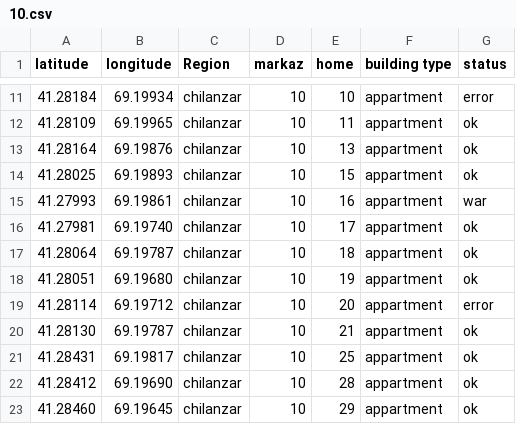
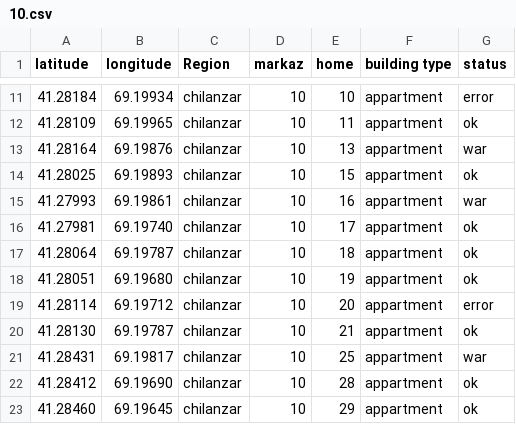
Before and after one commit to a-afanasyev/leaflet, a CSV file: data/10.csv, drawn as a sheet; only a part is shown, gaps mark what is left out.

```diff
--- a/data/10.csv
+++ b/data/10.csv
@@ -12,3 +12,3 @@ latitude;longitude;Region;markaz;home;building type;status
 41.28109;69.19965;chilanzar;10;11;appartment;ok
-41.28164;69.19876;chilanzar;10;13;appartment;ok
+41.28164;69.19876;chilanzar;10;13;appartment;war
 41.28025;69.19893;chilanzar;10;15;appartment;ok
@@ -20,3 +20,3 @@ latitude;longitude;Region;markaz;home;building type;status
 41.28130;69.19787;chilanzar;10;21;appartment;ok
-41.28431;69.19817;chilanzar;10;25;appartment;ok
+41.28431;69.19817;chilanzar;10;25;appartment;war
 41.28412;69.19690;chilanzar;10;28;appartment;ok
```
Also changed, not shown: 3 other files.
